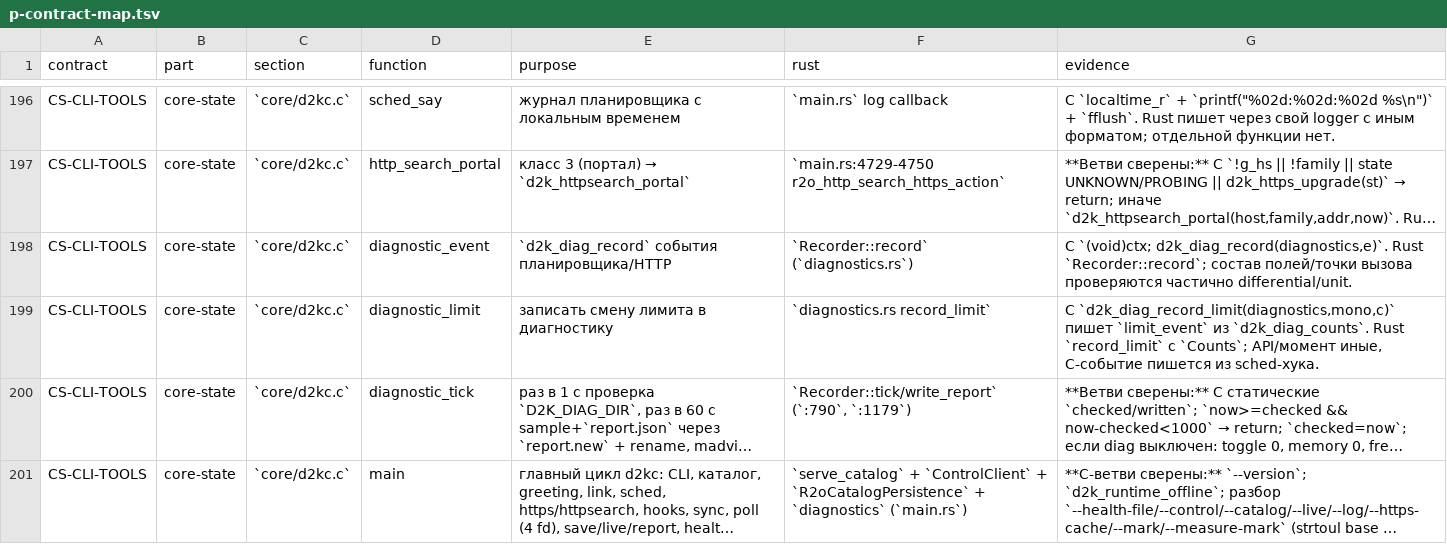
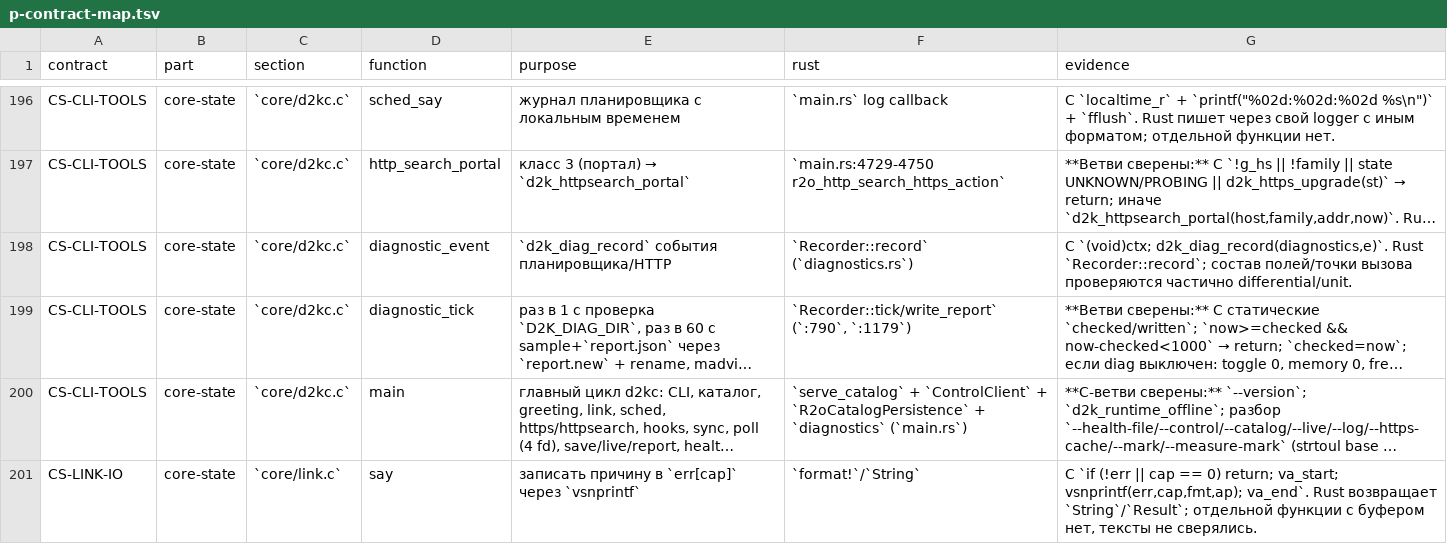
Before and after one commit to t0fox/r2o, a TSV file: docs/behavior-contracts/p-contract-map.tsv, drawn as a sheet; only a part is shown, gaps mark what is left out; the shorter side is filled out with more unchanged rows; long unchanged cells end in …; the diff names each change by its address in the sheet, - before the commit and + after, or states it on an @@ line.

Commit message:
parity: C/Rust differential diagnostic_limit
C-оракул — production `d2k_diag_record_limit` + `d2k_diag_write`
(core/diagnostics.c), Rust — production `limit_event_json`. Новый
стенд `crates/r2o-controller/tests/d2o_diagnostic_limit_differential.c`
и скрипт `scripts/r2o-diagnostic-limit-differential.sh` сравнивают
объекты `limit_transitions` (wall-clock `at` нормализован).

8 кейсов PASS: resources_valid=0, нет лимита, cpu/memory/conntrack/
slots по отдельности, все лимиты + grow_pending + последовательности,
маска без валидных полей (null для неизмеренных памяти/conntrack/cpu).

Ограничение: момент вызова sched-хука и запись снимка в ring не
покрыты — проверен формат/поля перехода.

CS-CLI-TOOLS: 7 P -> 6 P; общий счёт аудита —
E 1574 / P 408 -> E 1575 / P 407.

Проверено:
- r2o-diagnostic-limit-differential.sh PASS (8 cases);
- CARGO_BUILD_WARNINGS=deny cargo check -p r2o-controller --all-targets PASS;
- cargo fmt --check PASS;
- shellcheck -S warning скрипта PASS.

```diff
--- a/docs/behavior-contracts/p-contract-map.tsv
+++ b/docs/behavior-contracts/p-contract-map.tsv
-row 199: CS-CLI-TOOLS | core-state | `core/d2kc.c` | diagnostic_limit | записать смену лимита в диагностику | `diagnostics.rs record_limit` | C `d2k_diag_record_limit(diagnostics,mono,c)` пишет `limit_event` из `d2k_diag_counts`. Rust `record_limit` с `Counts`; API/момент иные, C-событие пишется из sched-хука.
```
Also changed, not shown: 8 other files.
